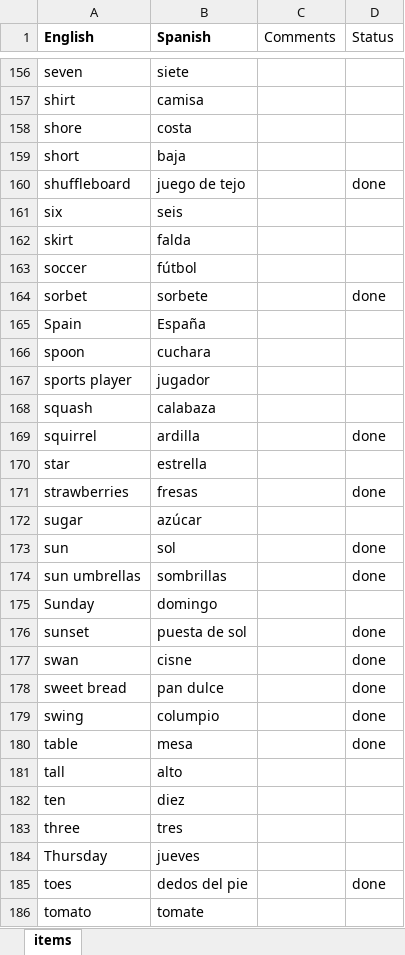
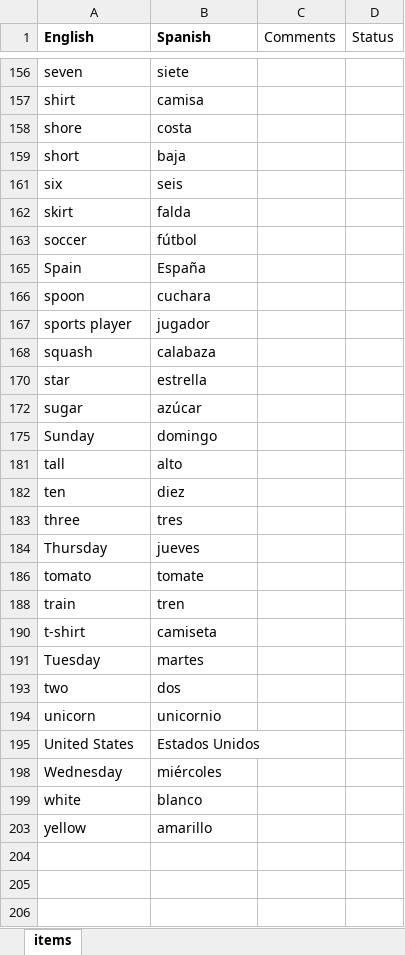
Before and after one commit to rwatson724/SASsy_Bingo, an Excel workbook: Data/Loteria Words for Bingo.xlsx, sheet items, drawn as a sheet; only a part is shown, gaps mark what is left out; the shorter side is filled out with more unchanged rows; values as stored, in another font and other column widths than the file's, no borders; the diff covers the shown part only; the diff names each change by its address in the sheet, - before the commit and + after, or states it on an @@ line.

Commit message:
new items

```diff
--- a/Data/Loteria Words for Bingo.xlsx (sheet items)
+++ b/Data/Loteria Words for Bingo.xlsx (sheet items)
@@ row 160 hidden: shuffleboard | juego de tejo |  | done @@
@@ row 164 hidden: sorbet | sorbete |  | done @@
@@ row 169 hidden: squirrel | ardilla |  | done @@
@@ row 171 hidden: strawberries | fresas |  | done @@
@@ row 173 hidden: sun | sol |  | done @@
@@ row 174 hidden: sun umbrellas | sombrillas |  | done @@
@@ row 176 hidden: sunset | puesta de sol |  | done @@
@@ row 177 hidden: swan | cisne |  | done @@
@@ row 178 hidden: sweet bread | pan dulce |  | done @@
@@ row 179 hidden: swing | columpio |  | done @@
@@ row 180 hidden: table | mesa |  | done @@
@@ row 185 hidden: toes | dedos del pie |  | done @@
```
Also changed, not shown: 93 hidden or unhidden rows elsewhere in this sheet.
